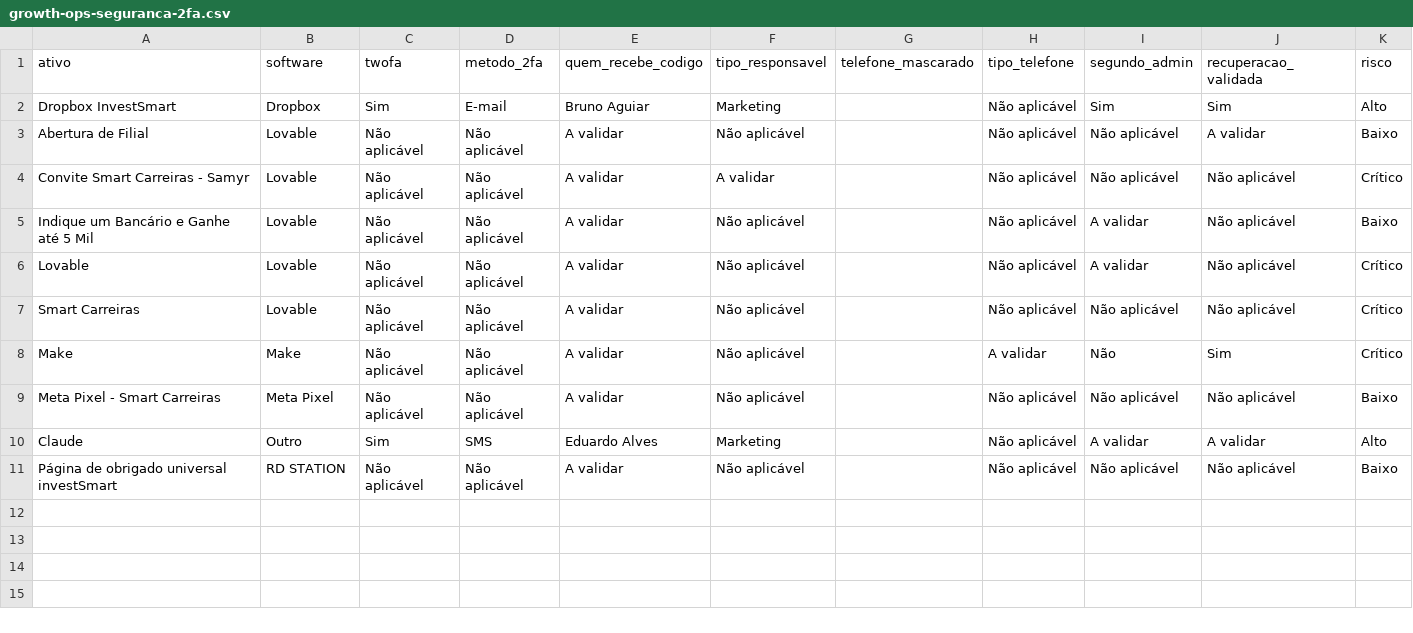
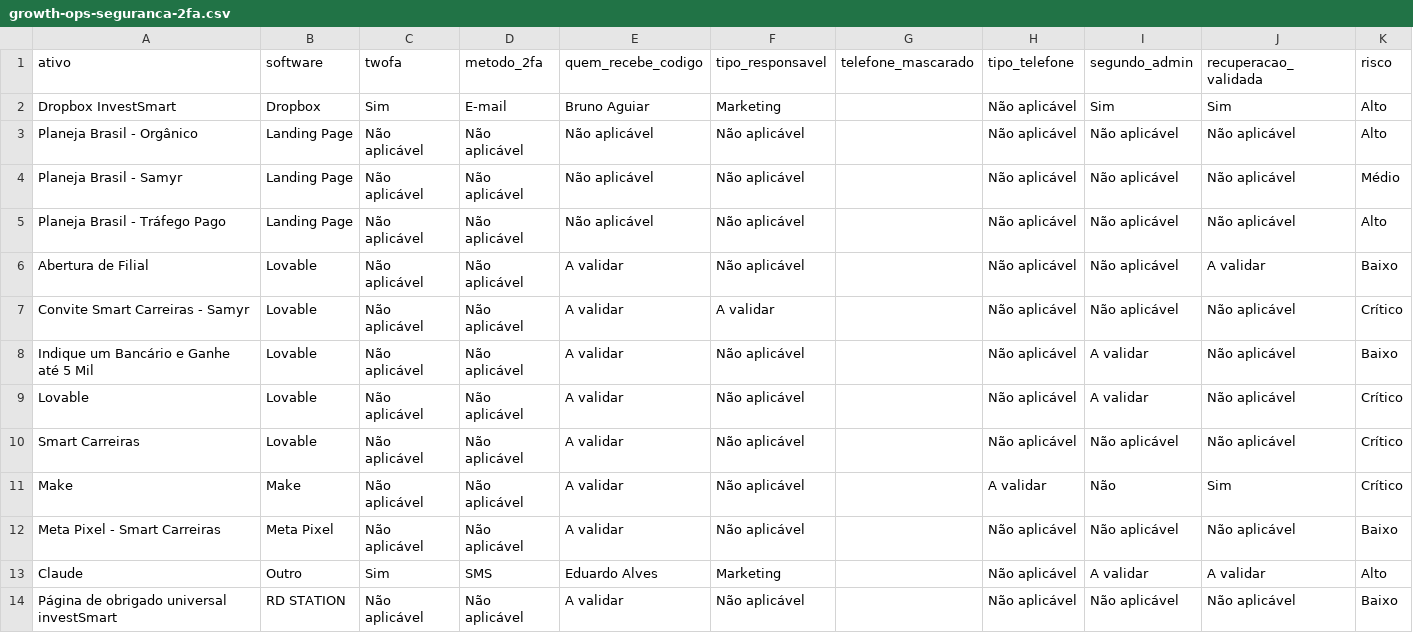
Before and after one commit to gestaobankrio-code/growth-ops-investsmart, a CSV file: exports/growth-ops-seguranca-2fa.csv, drawn as a sheet; the diff names each change by its address in the sheet, - before the commit and + after, or states it on an @@ line.

```diff
--- a/exports/growth-ops-seguranca-2fa.csv
+++ b/exports/growth-ops-seguranca-2fa.csv
+row 3: Planeja Brasil - Orgânico | Landing Page | Não aplicável | Não aplicável | Não aplicável | Não aplicável |  | Não aplicável | Não aplicável | Não aplicável | Alto
+row 4: Planeja Brasil - Samyr | Landing Page | Não aplicável | Não aplicável | Não aplicável | Não aplicável |  | Não aplicável | Não aplicável | Não aplicável | Médio
+row 5: Planeja Brasil - Tráfego Pago | Landing Page | Não aplicável | Não aplicável | Não aplicável | Não aplicável |  | Não aplicável | Não aplicável | Não aplicável | Alto
```
Also changed, not shown: exports/growth-ops-inventario.csv, exports/growth-ops-pendencias.csv, 8 other files.
